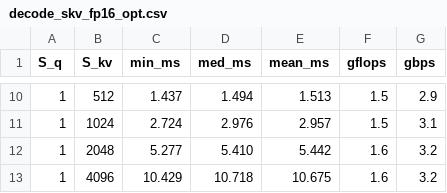
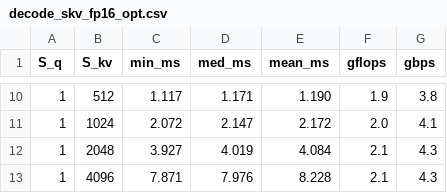
Before and after one commit to wennitao/mllm, a CSV file: examples/fa_opencl_bench/results/decode_skv_fp16_opt.csv, drawn as a sheet; only a part is shown, gaps mark what is left out; the diff covers the shown part only.

```diff
--- a/examples/fa_opencl_bench/results/decode_skv_fp16_opt.csv
+++ b/examples/fa_opencl_bench/results/decode_skv_fp16_opt.csv
@@ -10,4 +10,4 @@ S_q,S_kv,min_ms,med_ms,mean_ms,gflops,gbps
-1,512,1.437,1.494,1.513,1.5,2.9
-1,1024,2.724,2.976,2.957,1.5,3.1
-1,2048,5.277,5.410,5.442,1.6,3.2
-1,4096,10.429,10.718,10.675,1.6,3.2
+1,512,1.117,1.171,1.190,1.9,3.8
+1,1024,2.072,2.147,2.172,2.0,4.1
+1,2048,3.927,4.019,4.084,2.1,4.3
+1,4096,7.871,7.976,8.228,2.1,4.3
```
Also changed, not shown: 31 edited cells elsewhere in this file, examples/fa_opencl_bench/results/prefill_sq_fp16_opt.csv, 5 other files.
